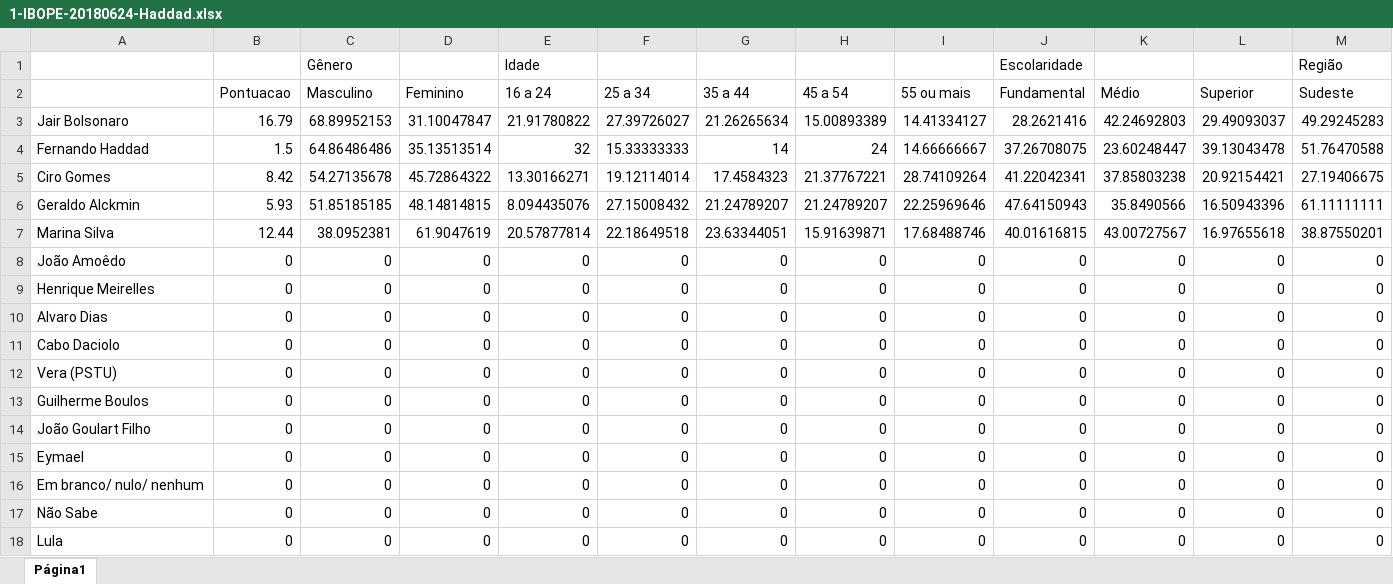
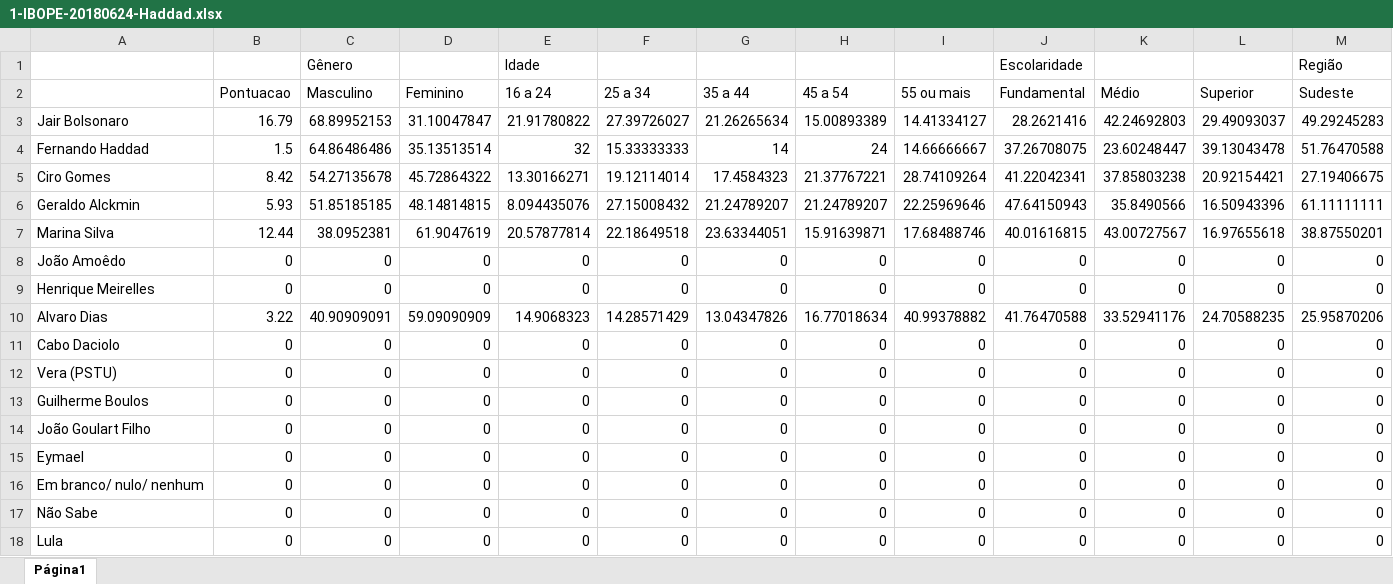
Before and after one commit to danielkansaon/Demographics-Facebook, an Excel workbook: Processing/Demographics.Facebook.Processing/Data/1-IBOPE-20180624-Haddad.xlsx, sheet Página1, drawn as a sheet; only a part is shown; values as stored, in another font and other column widths than the file's, no borders; charts and pictures not drawn; the diff covers the shown part only; the diff names each change by its address in the sheet, - before the commit and + after, or states it on an @@ line.

```diff
--- a/Processing/Demographics.Facebook.Processing/Data/1-IBOPE-20180624-Haddad.xlsx (sheet Página1)
+++ b/Processing/Demographics.Facebook.Processing/Data/1-IBOPE-20180624-Haddad.xlsx (sheet Página1)
-B10 (Pontuacao): 0
+B10 (Pontuacao): 3.22
-C10 (Masculino): 0
+C10 (Masculino): 40.90909091
-D10 (Feminino): 0
+D10 (Feminino): 59.09090909
-E10 (16 a 24): 0
+E10 (16 a 24): 14.9068323
-F10 (25 a 34): 0
+F10 (25 a 34): 14.28571429
-G10 (35 a 44): 0
+G10 (35 a 44): 13.04347826
-H10 (45 a 54): 0
+H10 (45 a 54): 16.77018634
-I10 (55 ou mais): 0
+I10 (55 ou mais): 40.99378882
-J10 (Fundamental): 0
+J10 (Fundamental): 41.76470588
-K10 (Médio): 0
+K10 (Médio): 33.52941176
-L10 (Superior): 0
+L10 (Superior): 24.70588235
-M10 (Sudeste): 0
+M10 (Sudeste): 25.95870206
```
Also changed, not shown: 3 edited cells elsewhere in this sheet, Processing/Demographics.Facebook.Processing/Data/1-DataFolha-20171130-Haddad.xlsx, Processing/Demographics.Facebook.Processing/Data/1-DataFolha-20180607-Haddad.xlsx, 8 other files.
